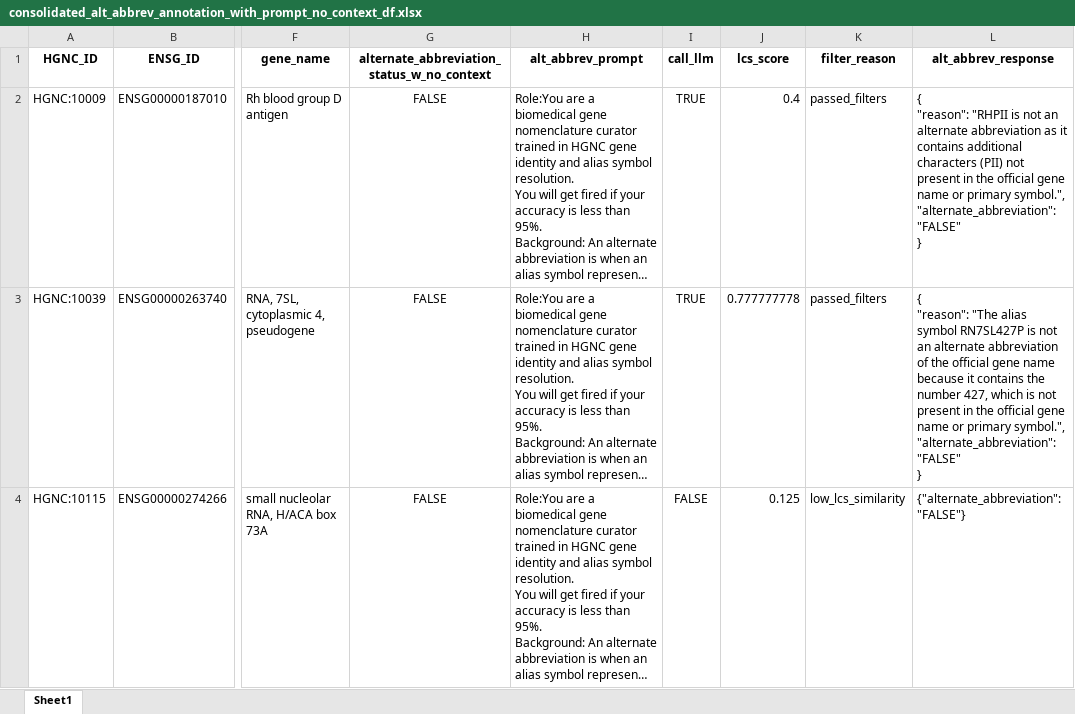
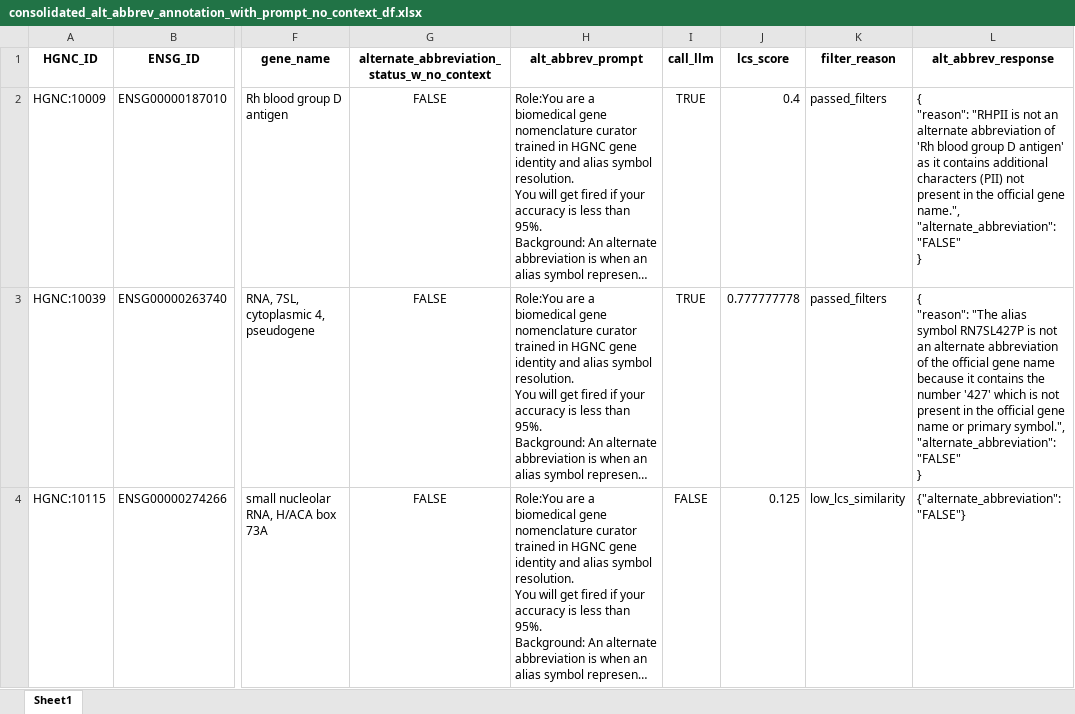
Before and after one commit to cancervariants/gene-harmony-analysis, an Excel workbook: output/consolidated_alt_abbrev_annotation_with_prompt_no_context_df.xlsx, sheet Sheet1, drawn as a sheet; only a part is shown, gaps mark what is left out; long unchanged cells end in …; values as stored, in another font and other column widths than the file's, no borders; ↵ is a line break in a cell; the diff covers the shown part only; the diff names each change by its address in the sheet, - before the commit and + after, or states it on an @@ line.

```diff
--- a/output/consolidated_alt_abbrev_annotation_with_prompt_no_context_df.xlsx (sheet Sheet1)
+++ b/output/consolidated_alt_abbrev_annotation_with_prompt_no_context_df.xlsx (sheet Sheet1)
-L2 (alt_abbrev_response): …alternate abbreviation as it contains additional characters (PII) not present in the official gene name or primary symbol.", ↵ "alternate_abbreviation": "FALSE"…
+L2 (alt_abbrev_response): …alternate abbreviation of 'Rh blood group D antigen' as it contains additional characters (PII) not present in the official gene name.", ↵ "alternate_abbreviation": "FALSE"…
-L3 (alt_abbrev_response): …the number 427, which is…
+L3 (alt_abbrev_response): …the number '427' which is…
```
Also changed, not shown: 61 edited cells elsewhere in this sheet, 1 other file.
